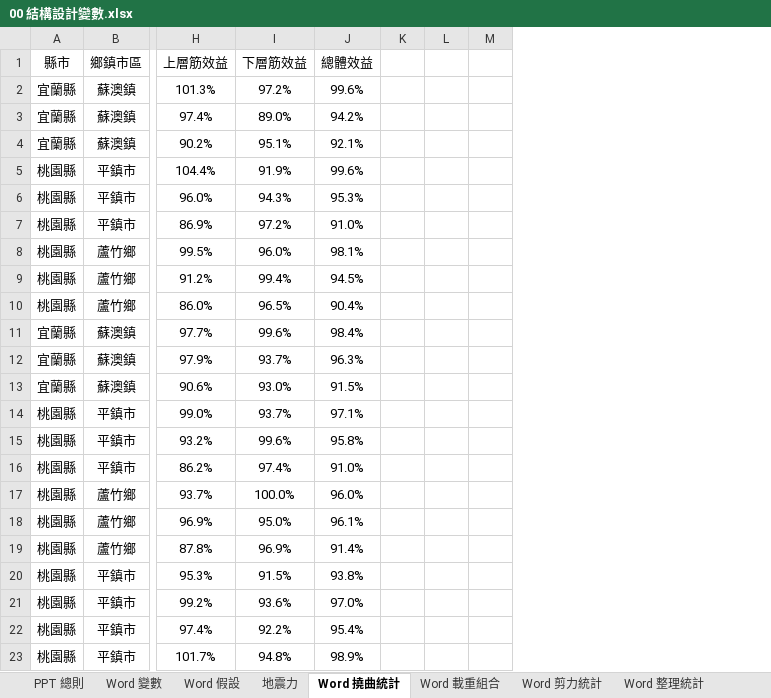
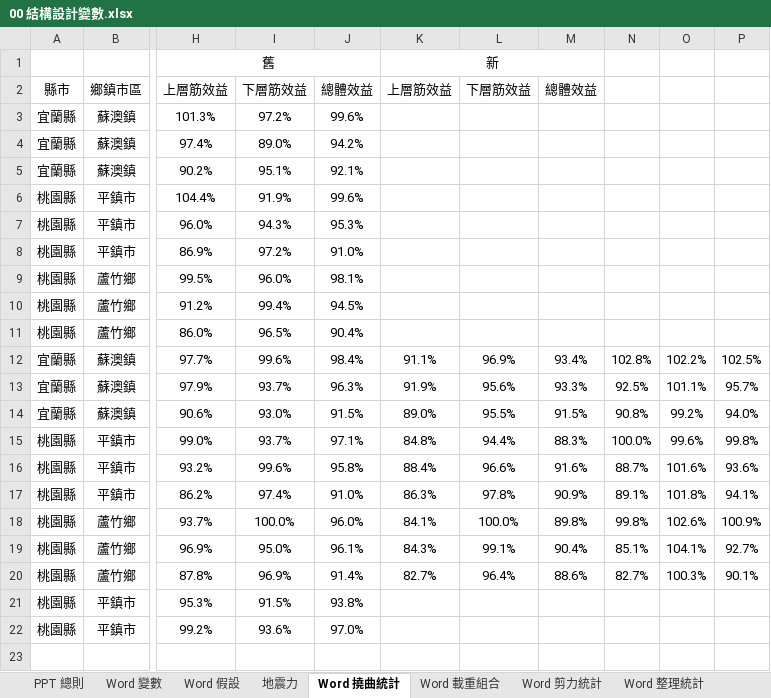
Before and after one commit to skyran1278/thesis, an Excel workbook: Models/00 結構設計變數.xlsx, sheet Word 撓曲統計, drawn as a sheet; only a part is shown, gaps mark what is left out; values as stored, in another font and other column widths than the file's, no borders; removed rows and columns are numbered as before the commit, all else as after; rows hold the shown columns only; the diff names each change by its address in the sheet, - before the commit and + after, or states it on an @@ line.

```diff
--- a/Models/00 結構設計變數.xlsx (sheet Word 撓曲統計)
+++ b/Models/00 結構設計變數.xlsx (sheet Word 撓曲統計)
-column K, empty
-column L, empty
-column M, empty
+column K, rows 2-20: 上層筋效益 |  |  |  |  |  |  |  |  |  | 91.1% | 91.9% | 89.0% | 84.8% | 88.4% | 86.3% | 84.1% | 84.3% | 82.7%
+column L, rows 2-20: 下層筋效益 |  |  |  |  |  |  |  |  |  | 96.9% | 95.6% | 95.5% | 94.4% | 96.6% | 97.8% | 100.0% | 99.1% | 96.4%
+column M, rows 2-20: 總體效益 |  |  |  |  |  |  |  |  |  | 93.4% | 93.3% | 91.5% | 88.3% | 91.6% | 90.9% | 89.8% | 90.4% | 88.6%
+column N, rows 12-20: 102.8% | 92.5% | 90.8% | 100.0% | 88.7% | 89.1% | 99.8% | 85.1% | 82.7%
+column O, rows 12-20: 102.2% | 101.1% | 99.2% | 99.6% | 101.6% | 101.8% | 102.6% | 104.1% | 100.3%
+column P, rows 12-20: 102.5% | 95.7% | 94.0% | 99.8% | 93.6% | 94.1% | 100.9% | 92.7% | 90.1%
+row 1:  |  | 舊 |  |  | 新
-row 22: 桃園縣 | 平鎮市 | 97.4% | 92.2% | 95.4%
-row 23: 桃園縣 | 平鎮市 | 101.7% | 94.8% | 98.9%
```
Also changed, not shown: sheet Word 整理統計 新方法, 6 other files.
